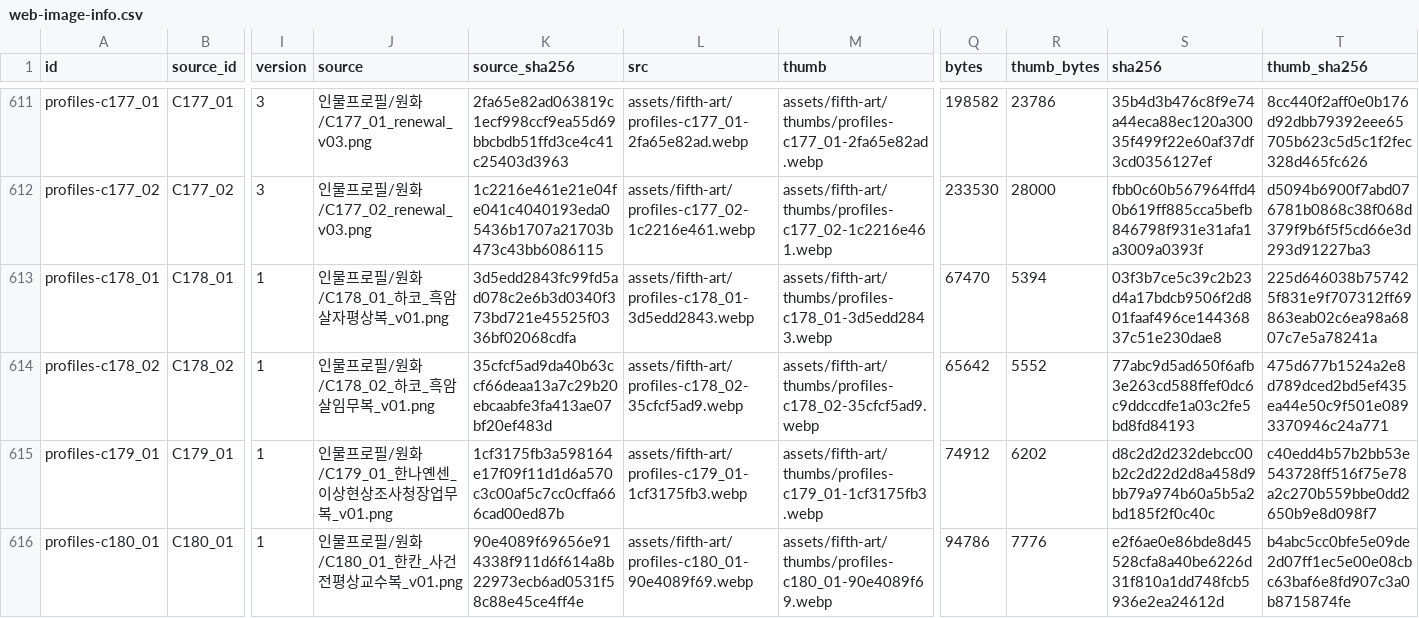
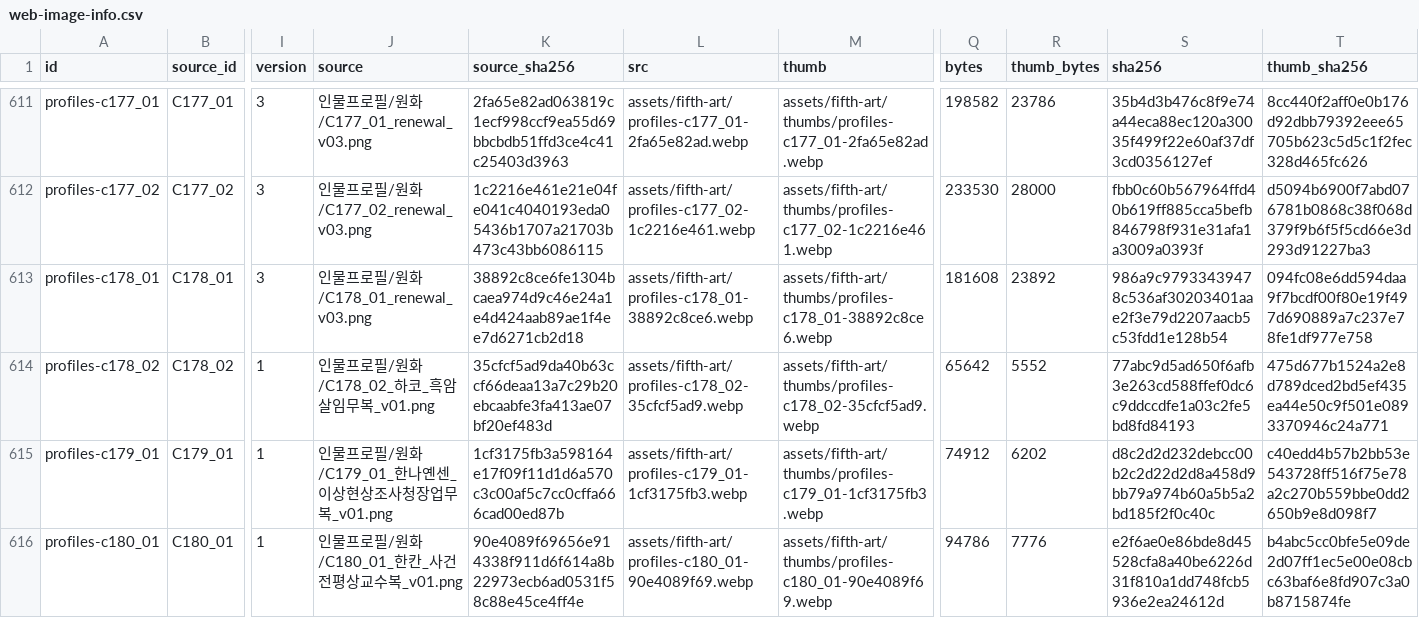
Before and after one commit to whtdrgongmail/MEJEwiki, a CSV file: fewk/assets/fifth-art/web-image-info.csv, drawn as a sheet; only a part is shown, gaps mark what is left out; the diff names each change by its address in the sheet, - before the commit and + after, or states it on an @@ line.

Commit message:
Renew Hako everyday profile in CEL style in CEL style; preserve added landscapes

```diff
--- a/fewk/assets/fifth-art/web-image-info.csv
+++ b/fewk/assets/fifth-art/web-image-info.csv
-I613 (version): 1
+I613 (version): 3
-J613 (source): 인물프로필/원화/C178_01_하코_흑암살자평상복_v01.png
+J613 (source): 인물프로필/원화/C178_01_renewal_v03.png
-K613 (source_sha256): 3d5edd2843fc99fd5ad078c2e6b3d0340f373bd721e45525f0336bf02068cdfa
+K613 (source_sha256): 38892c8ce6fe1304bcaea974d9c46e24a1e4d424aab89ae1f4ee7d6271cb2d18
-L613 (src): assets/fifth-art/profiles-c178_01-3d5edd2843.webp
+L613 (src): assets/fifth-art/profiles-c178_01-38892c8ce6.webp
-M613 (thumb): assets/fifth-art/thumbs/profiles-c178_01-3d5edd2843.webp
+M613 (thumb): assets/fifth-art/thumbs/profiles-c178_01-38892c8ce6.webp
-Q613 (bytes): 67470
+Q613 (bytes): 181608
-R613 (thumb_bytes): 5394
+R613 (thumb_bytes): 23892
-S613 (sha256): 03f3b7ce5c39c2b23d4a17bdcb9506f2d801faaf496ce14436837c51e230dae8
+S613 (sha256): 986a9c97933439478c536af30203401aae2f3e79d2207aacb5c53fdd1e128b54
-T613 (thumb_sha256): 225d646038b757425f831e9f707312ff69863eab02c6ea98a6807c7e5a78241a
+T613 (thumb_sha256): 094fc08e6dd594daa9f7bcdf00f80e19f497d690889a7c237e78fe1df977e758
```
Also changed, not shown: 3 other files.
